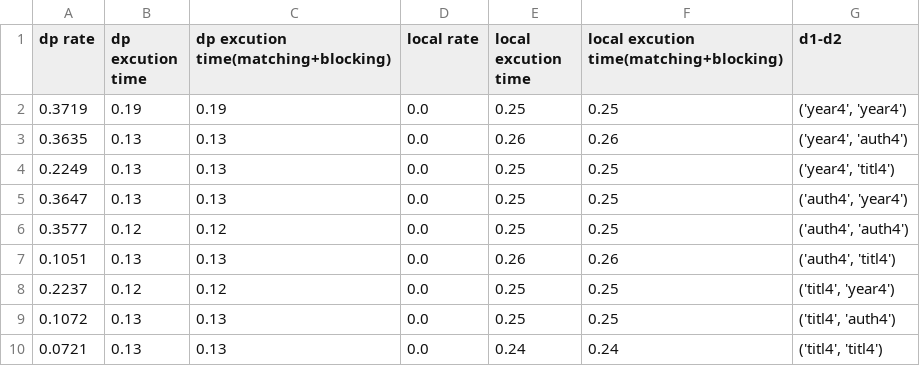
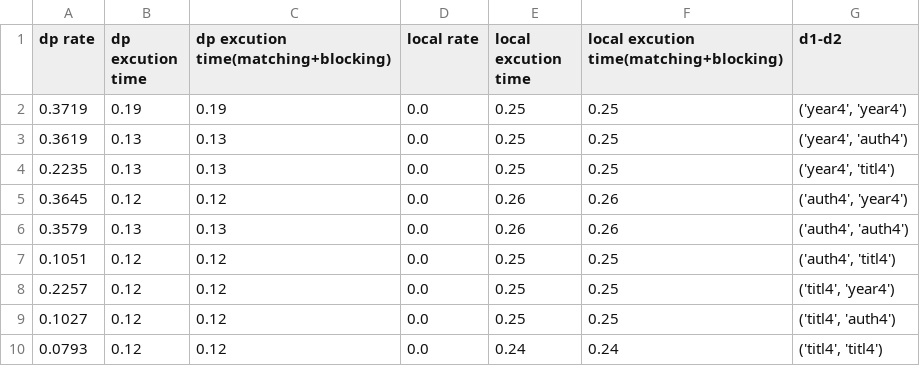
Before and after one commit to dendroenydris/entity-resolution-pipeline, a CSV file: results/scability_results.csv, drawn as a sheet.

```diff
--- a/results/scability_results.csv
+++ b/results/scability_results.csv
@@ -2,9 +2,9 @@ dp rate,dp excution time,dp excution time(matching+blocking),local rate,local ex
 0.3719,0.19,0.19,0.0,0.25,0.25,"('year4', 'year4')"
-0.3635,0.13,0.13,0.0,0.26,0.26,"('year4', 'auth4')"
-0.2249,0.13,0.13,0.0,0.25,0.25,"('year4', 'titl4')"
-0.3647,0.13,0.13,0.0,0.25,0.25,"('auth4', 'year4')"
-0.3577,0.12,0.12,0.0,0.25,0.25,"('auth4', 'auth4')"
-0.1051,0.13,0.13,0.0,0.26,0.26,"('auth4', 'titl4')"
-0.2237,0.12,0.12,0.0,0.25,0.25,"('titl4', 'year4')"
-0.1072,0.13,0.13,0.0,0.25,0.25,"('titl4', 'auth4')"
-0.0721,0.13,0.13,0.0,0.24,0.24,"('titl4', 'titl4')"
+0.3619,0.13,0.13,0.0,0.25,0.25,"('year4', 'auth4')"
+0.2235,0.13,0.13,0.0,0.25,0.25,"('year4', 'titl4')"
+0.3645,0.12,0.12,0.0,0.26,0.26,"('auth4', 'year4')"
+0.3579,0.13,0.13,0.0,0.26,0.26,"('auth4', 'auth4')"
+0.1051,0.12,0.12,0.0,0.25,0.25,"('auth4', 'titl4')"
+0.2257,0.12,0.12,0.0,0.25,0.25,"('titl4', 'year4')"
+0.1027,0.12,0.12,0.0,0.25,0.25,"('titl4', 'auth4')"
+0.0793,0.12,0.12,0.0,0.24,0.24,"('titl4', 'titl4')"
```
Also changed, not shown: data/citation-acm-v8_1995_2004/citation-acm-v8_1995_2004_auth4.csv, data/citation-acm-v8_1995_2004/citation-acm-v8_1995_2004_titl4.csv, 6 other files.
